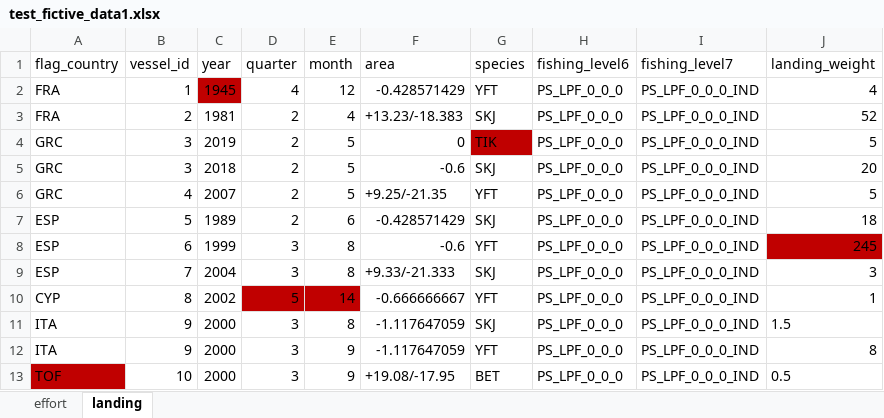
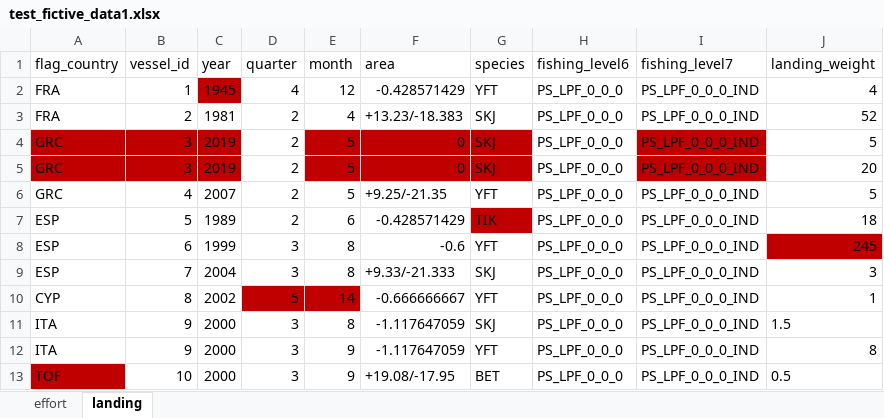
Before and after one commit to OB7-IRD/dqassess, an Excel workbook: data/test_fictive_data1.xlsx, sheet landing, drawn as a sheet; values as stored, in another font and other column widths than the file's, no borders; the diff names each change by its address in the sheet, - before the commit and + after, or states it on an @@ line.

```diff
--- a/data/test_fictive_data1.xlsx (sheet landing)
+++ b/data/test_fictive_data1.xlsx (sheet landing)
-A4:C5 fill: none
+A4:C5 fill: #C00000
-E4:F4 fill: none
+E4:F4 fill: #C00000
-G4 (species): TIK
+G4 (species): SKJ
-I4:I5 fill: none
+I4:I5 fill: #C00000
-C5 (year): 2018
+C5 (year): 2019
-E5:G5 fill: none
+E5:G5 fill: #C00000
-F5 (area): -0.6
+F5 (area): 0
-G7 (species): SKJ
+G7 (species): TIK
-G7 fill: none
+G7 fill: #C00000
```
Also changed, not shown: data/recolape_definition_data_format.xlsx, data/test_fictive_data2.xlsx, 7 other files.
